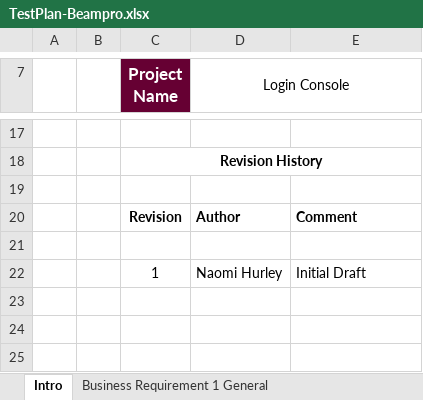
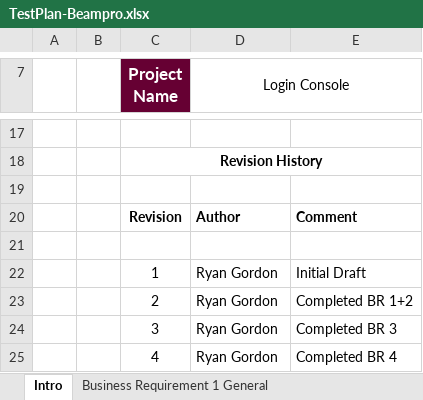
Before and after one commit to FlashGordon95/Software-Testing, an Excel workbook: CA1/TestPlan-Beampro.xlsx, sheet Intro, drawn as a sheet; only a part is shown, gaps mark what is left out; values as stored, in another font and other column widths than the file's, no borders; the diff names each change by its address in the sheet, - before the commit and + after, or states it on an @@ line.

```diff
--- a/CA1/TestPlan-Beampro.xlsx (sheet Intro)
+++ b/CA1/TestPlan-Beampro.xlsx (sheet Intro)
-D22 (Login Console): Naomi Hurley
+D22 (Login Console): Ryan Gordon
+row 23:  |  | 2 | Ryan Gordon | Completed BR 1+2
+row 24:  |  | 3 | Ryan Gordon | Completed BR 3
+row 25:  |  | 4 | Ryan Gordon | Completed BR 4
```
Also changed, not shown: sheet Requirement 3 Login, other sheet tabs, 1 other file.
